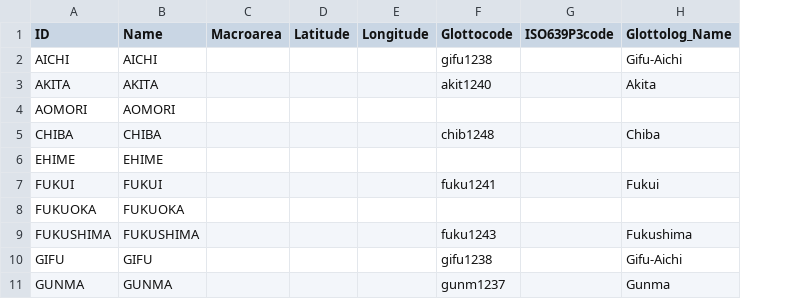
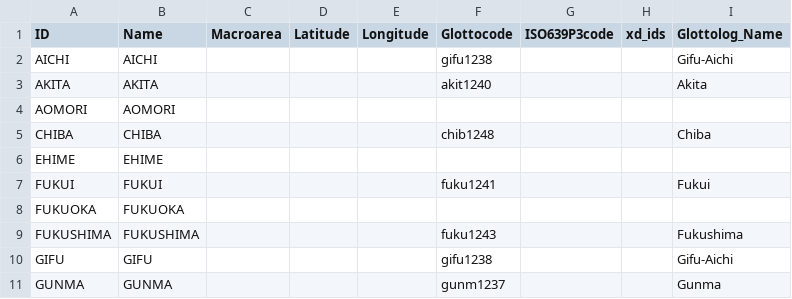
Before and after one commit to phlorest/lee_and_hasegawa2011, a CSV file: cldf/languages.csv, drawn as a sheet; only a part is shown; the diff names each change by its address in the sheet, - before the commit and + after, or states it on an @@ line.

```diff
--- a/cldf/languages.csv
+++ b/cldf/languages.csv
+column H (xd_ids), empty
```
Also changed, not shown: 7 other files.
